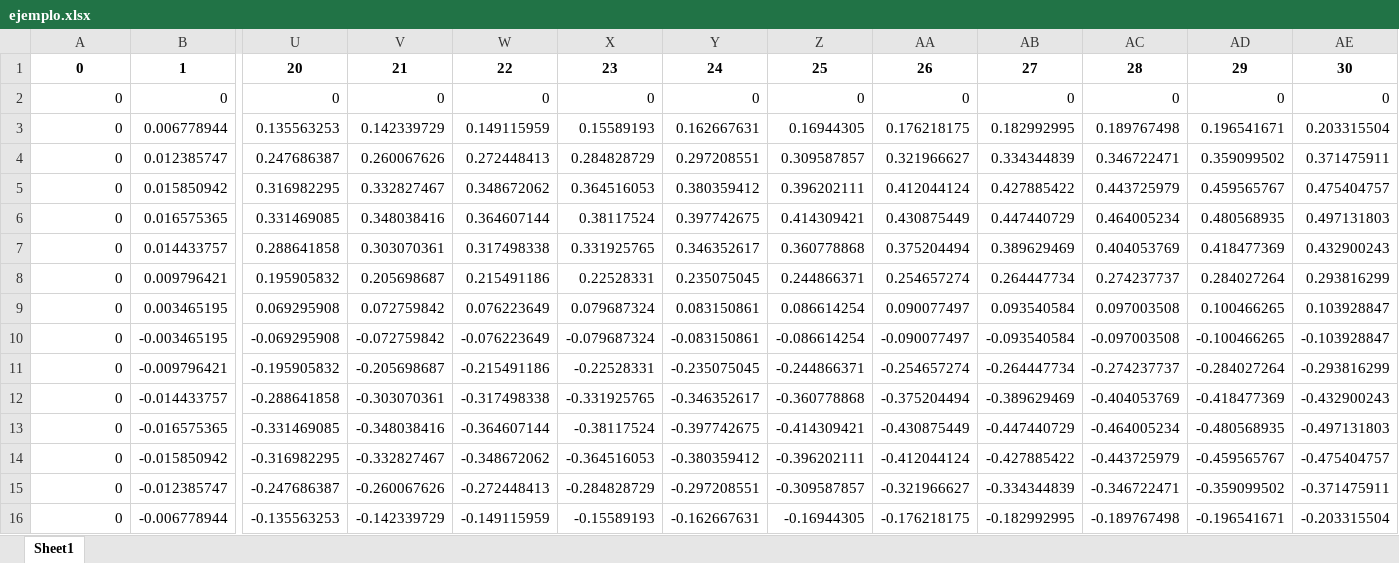
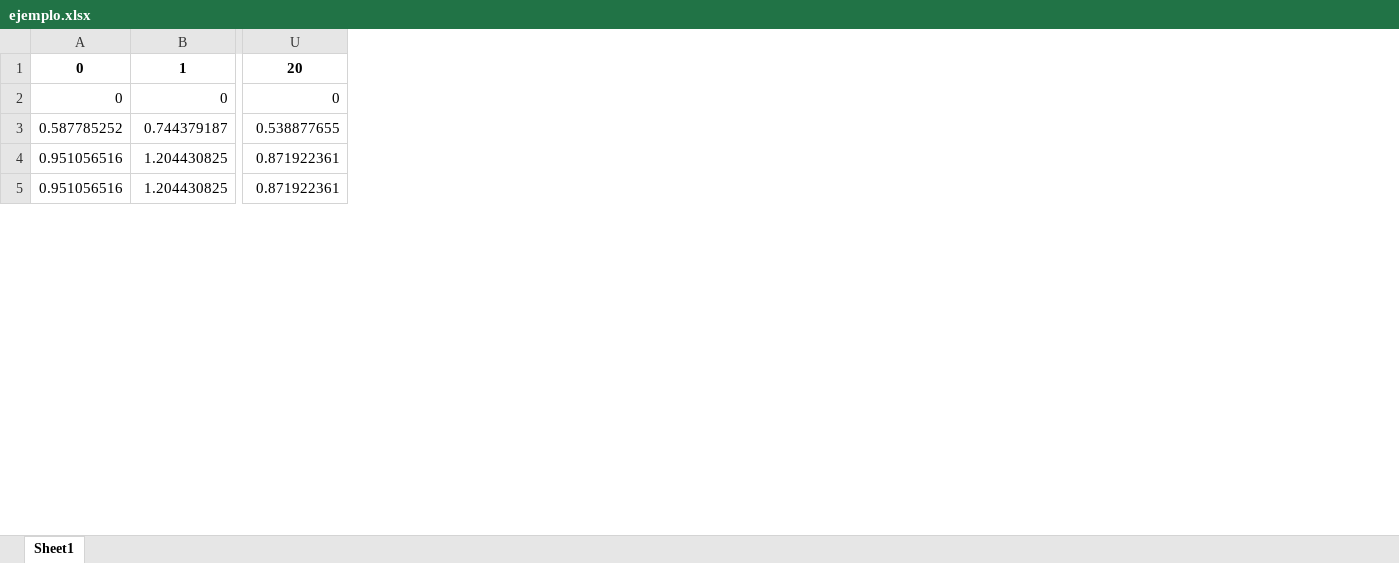
Before and after one commit to jrengif9/Numerical_Analysis, an Excel workbook: ejemplo.xlsx, sheet Sheet1, drawn as a sheet; only a part is shown, gaps mark what is left out; values as stored, in another font and other column widths than the file's, no borders; removed rows and columns are numbered as before the commit, all else as after; rows hold the shown columns only; the diff covers the shown part only; the diff names each change by its address in the sheet, - before the commit and + after, or states it on an @@ line.

```diff
--- a/ejemplo.xlsx (sheet Sheet1)
+++ b/ejemplo.xlsx (sheet Sheet1)
-column V, rows 1-2: 21 | 0
-column W, rows 1-2: 22 | 0
-column X, rows 1-2: 23 | 0
-column Y, rows 1-2: 24 | 0
-column Z, rows 1-2: 25 | 0
-column AA, rows 1-2: 26 | 0
-column AB, rows 1-2: 27 | 0
-column AC, rows 1-2: 28 | 0
-column AD, rows 1-2: 29 | 0
-column AE, rows 1-2: 30 | 0
-row 3: 0 | 0.006778944 | 0.135563253 | 0.142339729 | 0.149115959 | 0.15589193 | 0.162667631 | 0.16944305 | 0.176218175 | 0.182992995 | 0.189767498 | 0.196541671 | 0.203315504
-row 4: 0 | 0.012385747 | 0.247686387 | 0.260067626 | 0.272448413 | 0.284828729 | 0.297208551 | 0.309587857 | 0.321966627 | 0.334344839 | 0.346722471 | 0.359099502 | 0.371475911
-row 5: 0 | 0.015850942 | 0.316982295 | 0.332827467 | 0.348672062 | 0.364516053 | 0.380359412 | 0.396202111 | 0.412044124 | 0.427885422 | 0.443725979 | 0.459565767 | 0.475404757
-row 6: 0 | 0.016575365 | 0.331469085 | 0.348038416 | 0.364607144 | 0.38117524 | 0.397742675 | 0.414309421 | 0.430875449 | 0.447440729 | 0.464005234 | 0.480568935 | 0.497131803
-row 7: 0 | 0.014433757 | 0.288641858 | 0.303070361 | 0.317498338 | 0.331925765 | 0.346352617 | 0.360778868 | 0.375204494 | 0.389629469 | 0.404053769 | 0.418477369 | 0.432900243
-row 8: 0 | 0.009796421 | 0.195905832 | 0.205698687 | 0.215491186 | 0.22528331 | 0.235075045 | 0.244866371 | 0.254657274 | 0.264447734 | 0.274237737 | 0.284027264 | 0.293816299
-row 9: 0 | 0.003465195 | 0.069295908 | 0.072759842 | 0.076223649 | 0.079687324 | 0.083150861 | 0.086614254 | 0.090077497 | 0.093540584 | 0.097003508 | 0.100466265 | 0.103928847
-row 10: 0 | -0.003465195 | -0.069295908 | -0.072759842 | -0.076223649 | -0.079687324 | -0.083150861 | -0.086614254 | -0.090077497 | -0.093540584 | -0.097003508 | -0.100466265 | -0.103928847
-row 11: 0 | -0.009796421 | -0.195905832 | -0.205698687 | -0.215491186 | -0.22528331 | -0.235075045 | -0.244866371 | -0.254657274 | -0.264447734 | -0.274237737 | -0.284027264 | -0.293816299
-row 12: 0 | -0.014433757 | -0.288641858 | -0.303070361 | -0.317498338 | -0.331925765 | -0.346352617 | -0.360778868 | -0.375204494 | -0.389629469 | -0.404053769 | -0.418477369 | -0.432900243
-row 13: 0 | -0.016575365 | -0.331469085 | -0.348038416 | -0.364607144 | -0.38117524 | -0.397742675 | -0.414309421 | -0.430875449 | -0.447440729 | -0.464005234 | -0.480568935 | -0.497131803
-row 14: 0 | -0.015850942 | -0.316982295 | -0.332827467 | -0.348672062 | -0.364516053 | -0.380359412 | -0.396202111 | -0.412044124 | -0.427885422 | -0.443725979 | -0.459565767 | -0.475404757
-row 15: 0 | -0.012385747 | -0.247686387 | -0.260067626 | -0.272448413 | -0.284828729 | -0.297208551 | -0.309587857 | -0.321966627 | -0.334344839 | -0.346722471 | -0.359099502 | -0.371475911
-row 16: 0 | -0.006778944 | -0.135563253 | -0.142339729 | -0.149115959 | -0.15589193 | -0.162667631 | -0.16944305 | -0.176218175 | -0.182992995 | -0.189767498 | -0.196541671 | -0.203315504
+row 3: 0.587785252 | 0.744379187 | 0.538877655
+row 4: 0.951056516 | 1.204430825 | 0.871922361
+row 5: 0.951056516 | 1.204430825 | 0.871922361
```
Also changed, not shown: 6 added rows elsewhere in this sheet, 5 other files.
